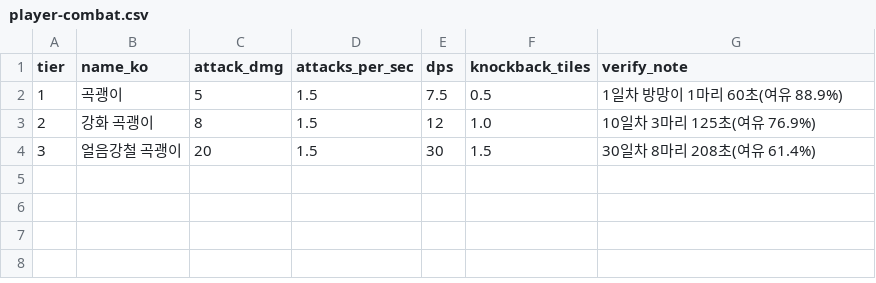
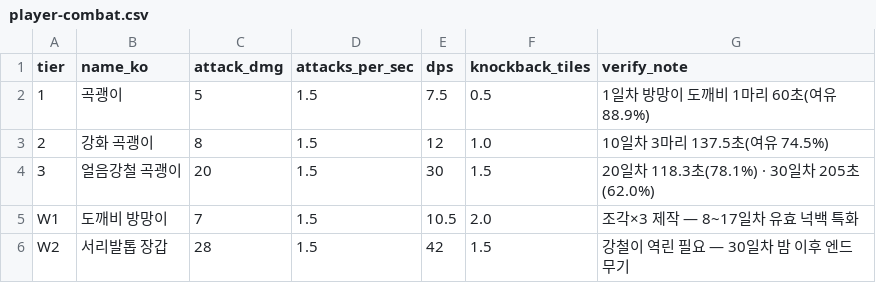
Before and after one commit to longzzo/visonAIGameDesignCrew, a CSV file: workspace/projects/pmrixgw33/kit/data/player-combat.csv, drawn as a sheet.

```diff
--- a/workspace/projects/pmrixgw33/kit/data/player-combat.csv
+++ b/workspace/projects/pmrixgw33/kit/data/player-combat.csv
@@ -1,4 +1,6 @@
 tier,name_ko,attack_dmg,attacks_per_sec,dps,knockback_tiles,verify_note
-1,곡괭이,5,1.5,7.5,0.5,1일차 방망이 1마리 60초(여유 88.9%)
-2,강화 곡괭이,8,1.5,12,1.0,10일차 3마리 125초(여유 76.9%)
-3,얼음강철 곡괭이,20,1.5,30,1.5,30일차 8마리 208초(여유 61.4%)
+1,곡괭이,5,1.5,7.5,0.5,1일차 방망이 도깨비 1마리 60초(여유 88.9%)
+2,강화 곡괭이,8,1.5,12,1.0,10일차 3마리 137.5초(여유 74.5%)
+3,얼음강철 곡괭이,20,1.5,30,1.5,20일차 118.3초(78.1%) · 30일차 205초(62.0%)
+W1,도깨비 방망이,7,1.5,10.5,2.0,조각×3 제작 — 8~17일차 유효 넉백 특화
+W2,서리발톱 장갑,28,1.5,42,1.5,강철이 역린 필요 — 30일차 밤 이후 엔드 무기
```
Also changed, not shown: workspace/projects/pmrixgw33/kit/data/crafting-tree.csv, workspace/projects/pmrixgw33/kit/data/mineral-tiers.csv, 11 other files.
